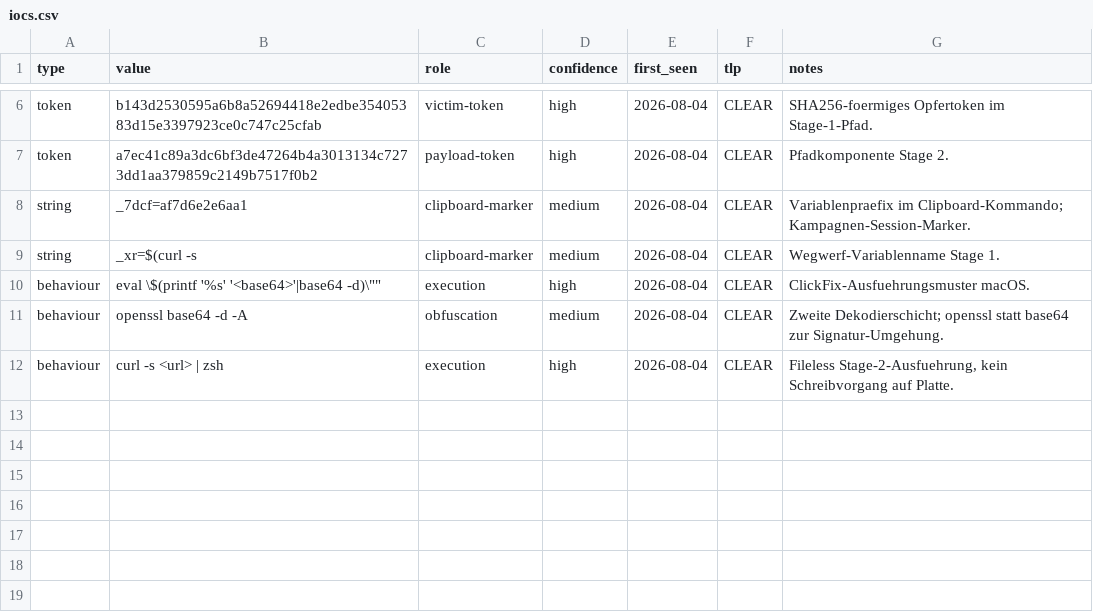
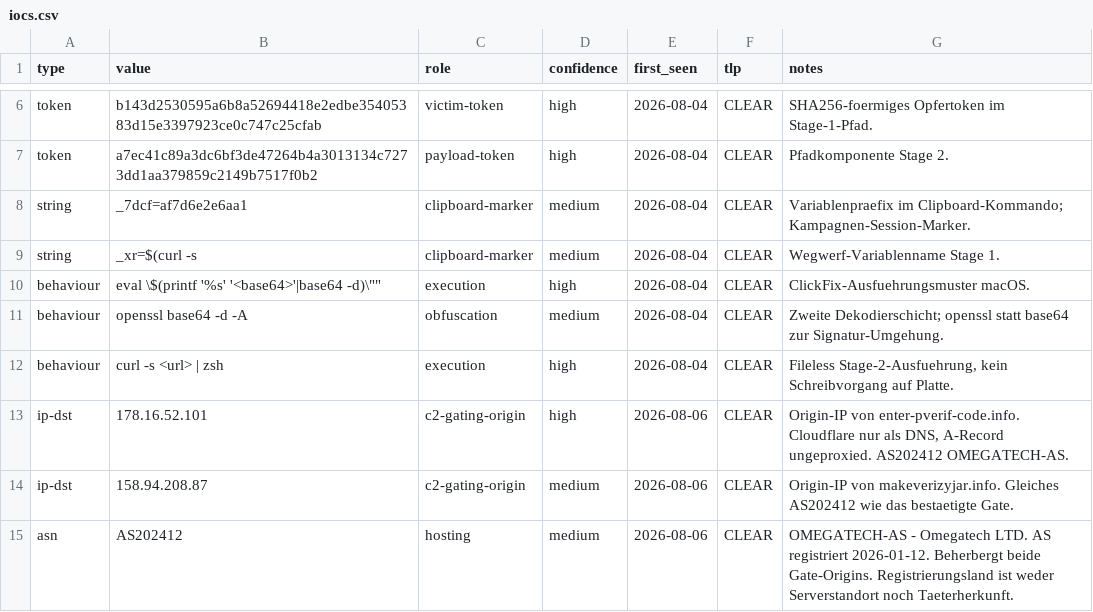
Before and after one commit to raimurokko/macos-threat-tracking, a CSV file: campaigns/2026-08-04-cloudflare-clickfix/iocs.csv, drawn as a sheet; only a part is shown, gaps mark what is left out; the diff names each change by its address in the sheet, - before the commit and + after, or states it on an @@ line.

Commit message:
AS-Zuordnung der Gate-Origins nachgetragen (Stand 2026-08-06)
Beide Gate-Domains laufen ueber Cloudflare-Nameserver, ihre A-Records sind aber
ungeproxied - die Origins liegen offen:

  enter-pverif-code.info -> 178.16.52.101  AS202412
  makeverizyjar.info     -> 158.94.208.87  AS202412
  ferncurrent14.com      -> 188.114.96.3/.97.3  AS13335 (Cloudflare, proxied)

AS202412 = OMEGATECH-AS, Omegatech LTD, AS registriert 2026-01-12. Gegen zwei
unabhaengige Resolver geprueft, konsistent.

Damit ist makeverizyjar.info nicht mehr nur ein struktureller Verdacht ueber
gleiche Antwortlaenge und gleiches Alter, sondern teilt sich das AS mit dem
bestaetigten Gate. Kein Beweis - ein AS beherbergt auch Unbeteiligte -, aber
belastbarer.

Ausdruecklich nicht behauptet: Serverstandort oder Taeterherkunft. SC beim AS und
TR bei den Netzbloecken sind Registrierungsangaben. Verwertbar ist der Provider,
nicht die Flagge.

Ergaenzt in iocs.csv, iocs/all.csv, dem STIX-Bundle (2 ipv4-addr-Indikatoren mit
Relationships) und als Addendum in cluster_expansion.md.

```diff
--- a/campaigns/2026-08-04-cloudflare-clickfix/iocs.csv
+++ b/campaigns/2026-08-04-cloudflare-clickfix/iocs.csv
+row 13: ip-dst | 178.16.52.101 | c2-gating-origin | high | 2026-08-06 | CLEAR | Origin-IP von enter-pverif-code.info. Cloudflare nur als DNS, A-Record ungeproxied. AS202412 OMEGATECH-AS.
+row 14: ip-dst | 158.94.208.87 | c2-gating-origin | medium | 2026-08-06 | CLEAR | Origin-IP von makeverizyjar.info. Gleiches AS202412 wie das bestaetigte Gate.
+row 15: asn | AS202412 | hosting | medium | 2026-08-06 | CLEAR | OMEGATECH-AS - Omegatech LTD. AS registriert 2026-01-12. Beherbergt beide Gate-Origins. Registrierungsland ist weder Serverstandort noch Taeterherkunft.
```
Also changed, not shown: iocs/all.csv, 2 other files.
